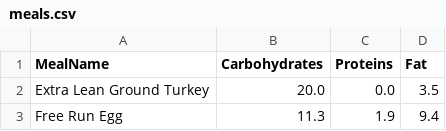
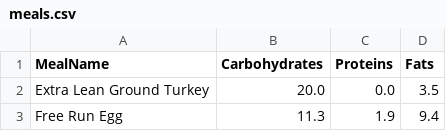
Before and after one commit to Darxis69/ALHE, a CSV file: meals.csv, drawn as a sheet; only a part is shown.

Commit message:
Renamed Fat to Fats

```diff
--- a/meals.csv
+++ b/meals.csv
@@ -1,2 +1,2 @@
-MealName,Carbohydrates,Proteins,Fat
+MealName,Carbohydrates,Proteins,Fats
 Extra Lean Ground Turkey,20.0,0.0,3.5
```
